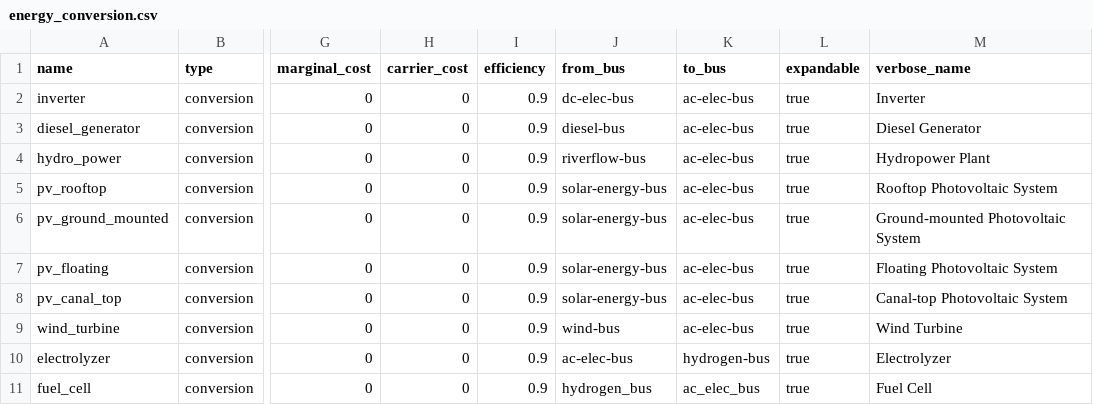
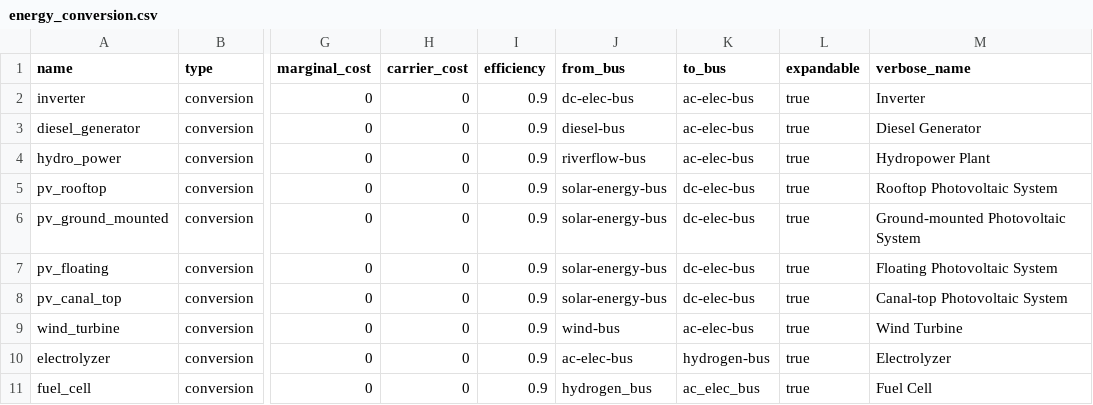
Before and after one commit to rl-institut/WEFEConfigurator, a CSV file: component_library/WIP_components/data/elements/energy_conversion.csv, drawn as a sheet; only a part is shown, gaps mark what is left out; the diff names each change by its address in the sheet, - before the commit and + after, or states it on an @@ line.

```diff
--- a/component_library/WIP_components/data/elements/energy_conversion.csv
+++ b/component_library/WIP_components/data/elements/energy_conversion.csv
-K5:K8 (to_bus): ac-elec-bus
+K5:K8 (to_bus): dc-elec-bus
```
Also changed, not shown: component_library/WIP_components/data/elements/bus.csv, component_library/WIP_components/data/elements/energy_sources.csv, 3 other files.
